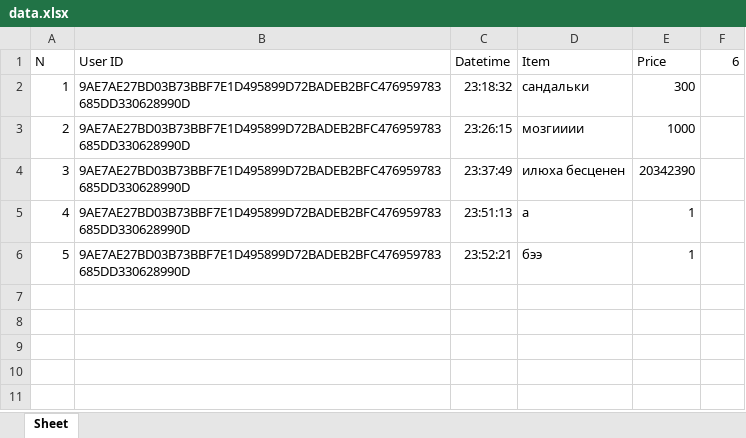
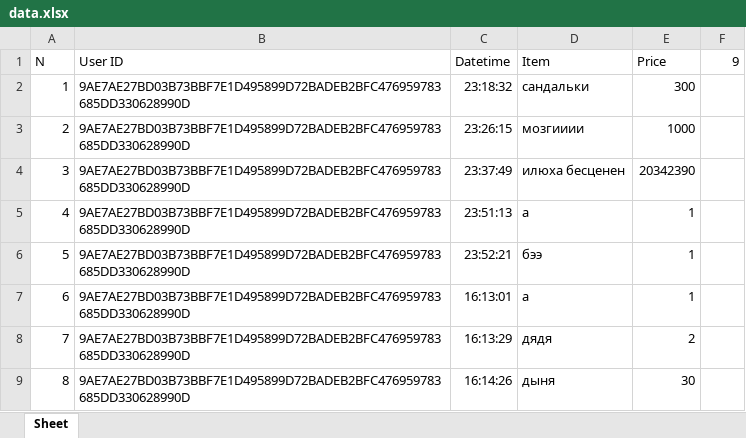
Before and after one commit to danniekot/programming, an Excel workbook: Labs/02/Python/data.xlsx, sheet Sheet, drawn as a sheet; values as stored, in another font and other column widths than the file's, no borders; the diff names each change by its address in the sheet, - before the commit and + after, or states it on an @@ line.

```diff
--- a/Labs/02/Python/data.xlsx (sheet Sheet)
+++ b/Labs/02/Python/data.xlsx (sheet Sheet)
-F1: 6
+F1: 9
+row 7: 6 | 9AE7AE27BD03B73BBF7E1D495899D72BADEB2BFC476959783685DD330628990D | 16:13:01 | а | 1
+row 8: 7 | 9AE7AE27BD03B73BBF7E1D495899D72BADEB2BFC476959783685DD330628990D | 16:13:29 | дядя | 2
+row 9: 8 | 9AE7AE27BD03B73BBF7E1D495899D72BADEB2BFC476959783685DD330628990D | 16:14:26 | дыня | 30
```
Also changed, not shown: 2 other files.
